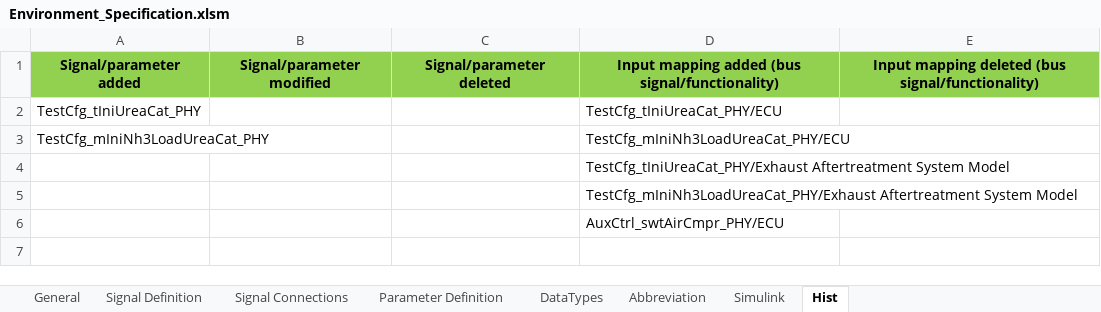
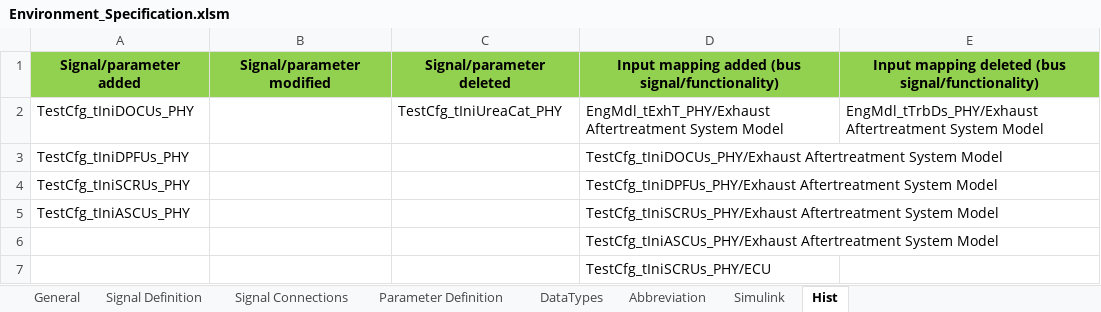
Before and after one commit to eozatay/optitruck_simulator, an Excel workbook: Environment_Specification.xlsm, sheet Hist, drawn as a sheet; values as stored, in another font and other column widths than the file's, no borders; removed rows and columns are numbered as before the commit, all else as after; the diff names each change by its address in the sheet, - before the commit and + after, or states it on an @@ line.

```diff
--- a/Environment_Specification.xlsm (sheet Hist)
+++ b/Environment_Specification.xlsm (sheet Hist)
-row 2: TestCfg_tIniUreaCat_PHY |  |  | TestCfg_tIniUreaCat_PHY/ECU
-row 3: TestCfg_mIniNh3LoadUreaCat_PHY |  |  | TestCfg_mIniNh3LoadUreaCat_PHY/ECU
-row 4:  |  |  | TestCfg_tIniUreaCat_PHY/Exhaust Aftertreatment System Model
+row 2: TestCfg_tIniDOCUs_PHY |  | TestCfg_tIniUreaCat_PHY | EngMdl_tExhT_PHY/Exhaust Aftertreatment System Model | EngMdl_tTrbDs_PHY/Exhaust Aftertreatment System Model
+row 3: TestCfg_tIniDPFUs_PHY |  |  | TestCfg_tIniDOCUs_PHY/Exhaust Aftertreatment System Model
+row 4: TestCfg_tIniSCRUs_PHY |  |  | TestCfg_tIniDPFUs_PHY/Exhaust Aftertreatment System Model
+row 5: TestCfg_tIniASCUs_PHY |  |  | TestCfg_tIniSCRUs_PHY/Exhaust Aftertreatment System Model
-D6: TestCfg_mIniNh3LoadUreaCat_PHY/Exhaust Aftertreatment System…
+D6: TestCfg_tIniASCUs_PHY/Exhaust Aftertreatment System…
-D7: AuxCtrl_swtAirCmpr_PHY/ECU
+D7: TestCfg_tIniSCRUs_PHY/ECU
```
Also changed, not shown: sheet Signal Connections, sheet Signal Definition, sheet Parameter Definition, sheet Abbreviation, sheet Simulink, formulas that keep their value, hidden cells, charts or pictures.
